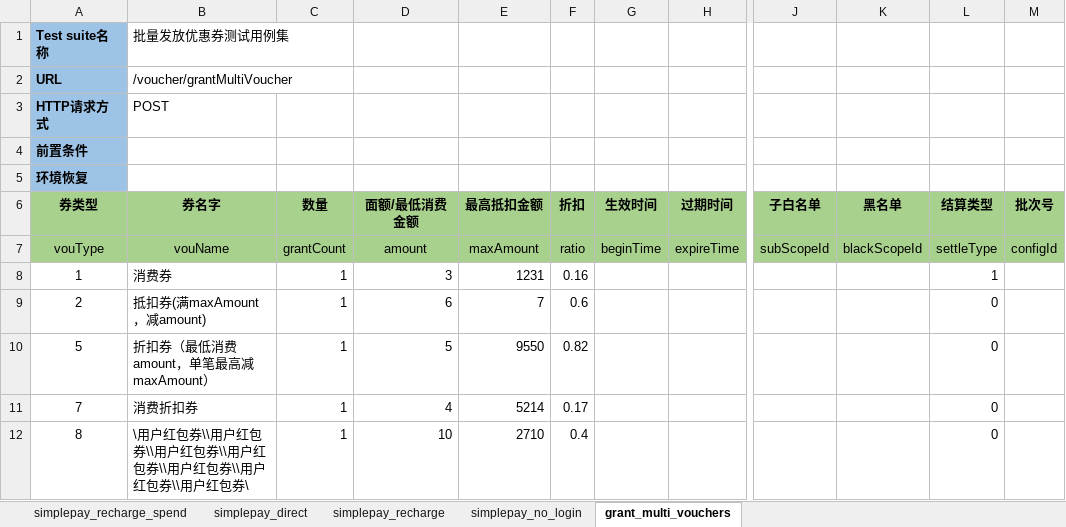
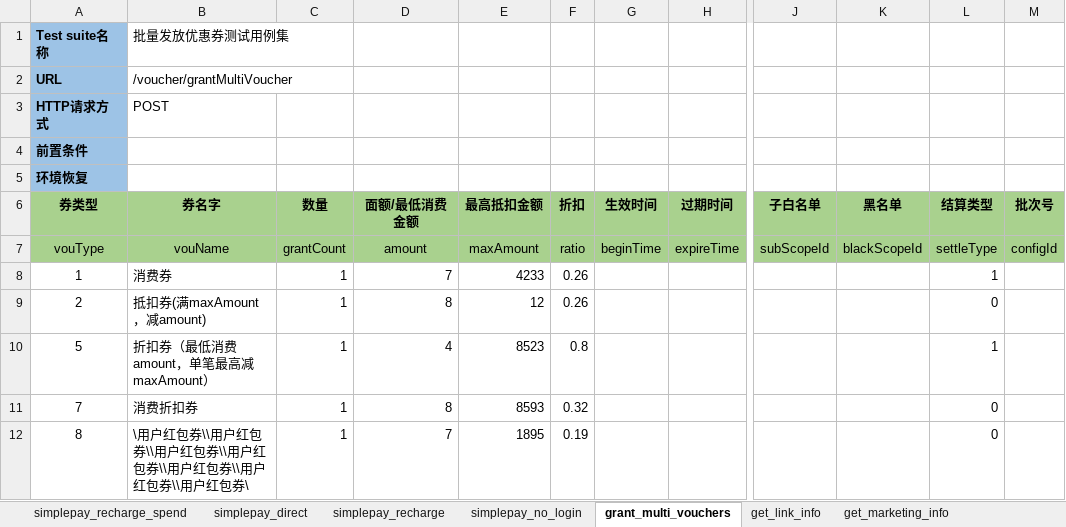
Before and after one commit to flysun28/MyAutomationArchitecture, an Excel workbook: case/src/http/inland.xlsx, sheet grant_multi_vouchers, drawn as a sheet; only a part is shown, gaps mark what is left out; values as stored, in another font and other column widths than the file's, no borders; the diff names each change by its address in the sheet, - before the commit and + after, or states it on an @@ line.

```diff
--- a/case/src/http/inland.xlsx (sheet grant_multi_vouchers)
+++ b/case/src/http/inland.xlsx (sheet grant_multi_vouchers)
+sheet tab: get_link_info
+sheet tab: get_marketing_info
-D8 (面额/最低消费金额): 3
+D8 (面额/最低消费金额): 7
-E8 (最高抵扣金额): 1231
+E8 (最高抵扣金额): 4233
-F8 (折扣): 0.16
+F8 (折扣): 0.26
-D9 (面额/最低消费金额): 6
+D9 (面额/最低消费金额): 8
-E9 (最高抵扣金额): 7
+E9 (最高抵扣金额): 12
-F9 (折扣): 0.6
+F9 (折扣): 0.26
-D10 (面额/最低消费金额): 5
+D10 (面额/最低消费金额): 4
-E10 (最高抵扣金额): 9550
+E10 (最高抵扣金额): 8523
-F10 (折扣): 0.82
+F10 (折扣): 0.8
-L10 (结算类型): 0
+L10 (结算类型): 1
-D11 (面额/最低消费金额): 4
+D11 (面额/最低消费金额): 8
-E11 (最高抵扣金额): 5214
+E11 (最高抵扣金额): 8593
-F11 (折扣): 0.17
+F11 (折扣): 0.32
-D12 (面额/最低消费金额): 10
+D12 (面额/最低消费金额): 7
-E12 (最高抵扣金额): 2710
+E12 (最高抵扣金额): 1895
-F12 (折扣): 0.4
+F12 (折扣): 0.19
```
Also changed, not shown: sheet simplepay_direct, other sheet tabs, 23 other files.
